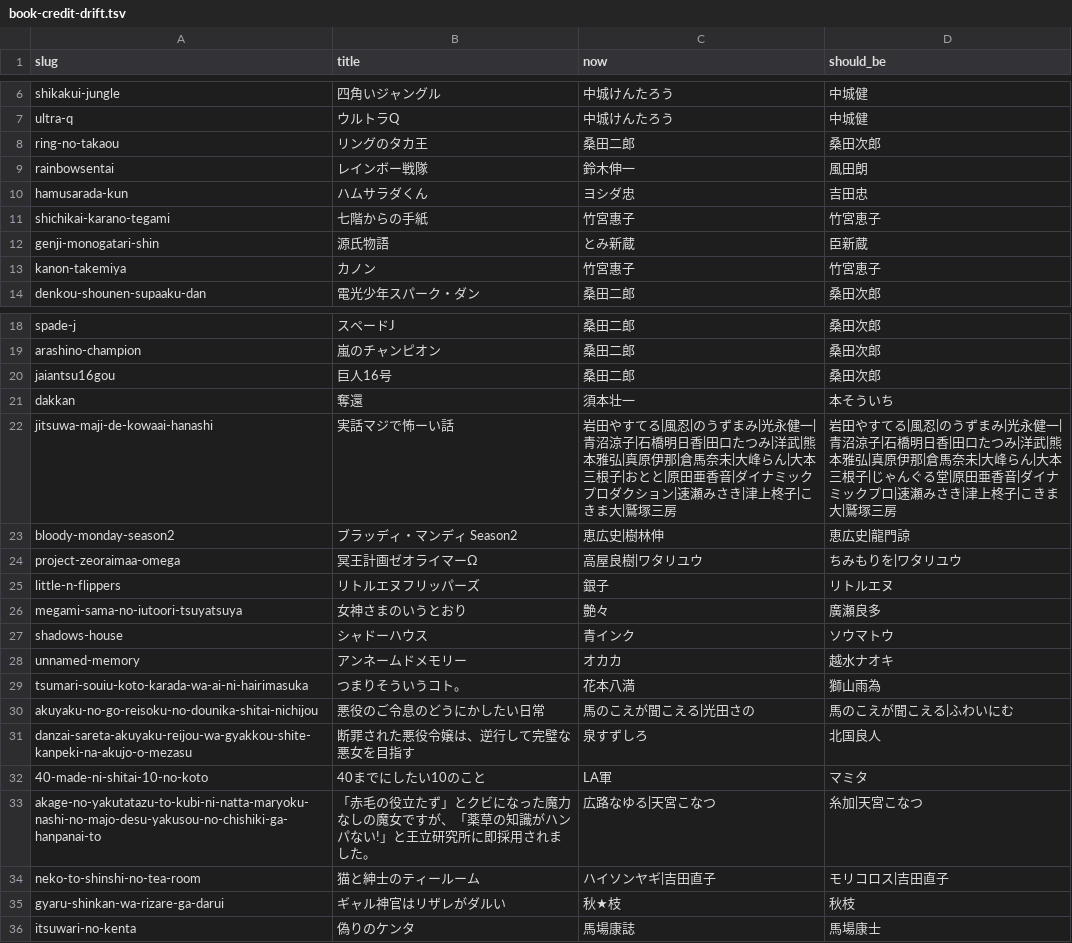
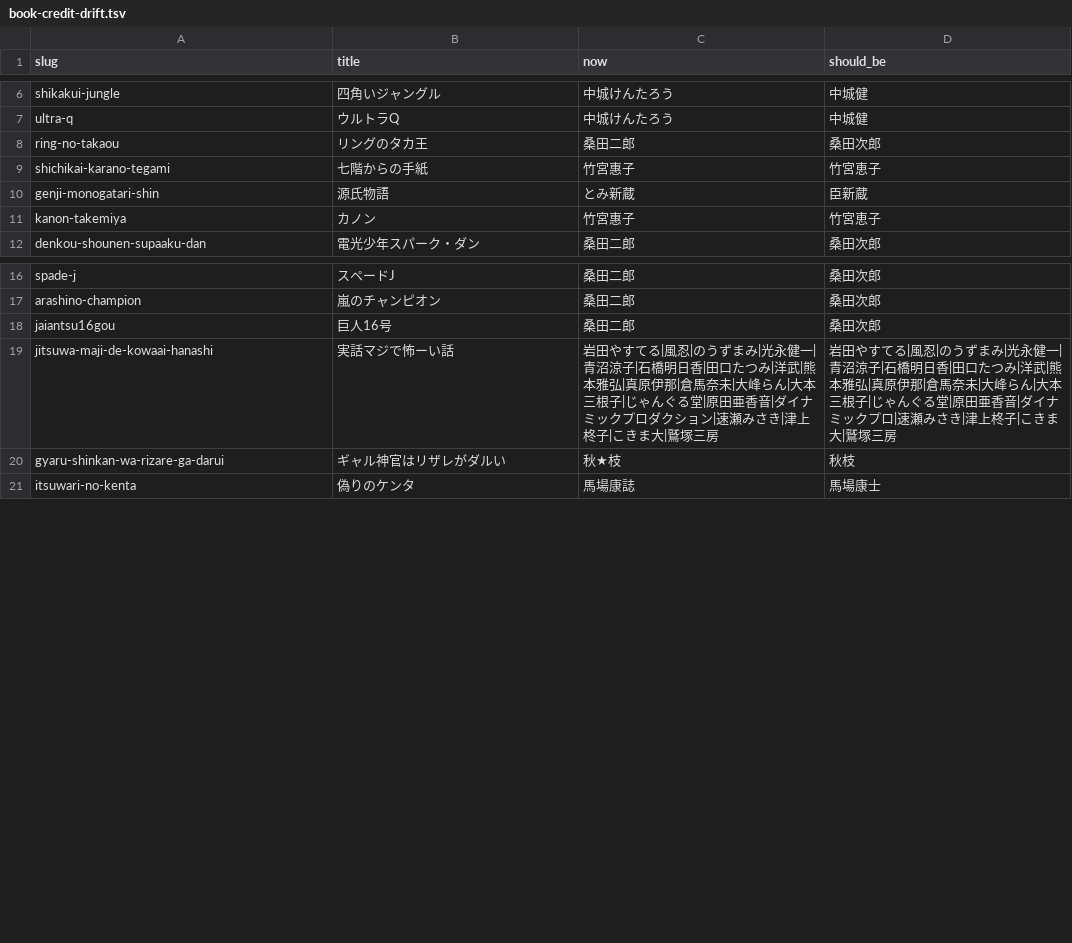
Before and after one commit to shuichi0725-cmyk/MANGAL, a TSV file: docs/production-diagnostics/book-credit-drift.tsv, drawn as a sheet; only a part is shown, gaps mark what is left out.

```diff
--- a/docs/production-diagnostics/book-credit-drift.tsv
+++ b/docs/production-diagnostics/book-credit-drift.tsv
@@ -8,4 +8,2 @@ ultra-q	ウルトラQ	中城けんたろう	中城健
 ring-no-takaou	リングのタカ王	桑田二郎	桑田次郎
-rainbowsentai	レインボー戦隊	鈴木伸一	風田朗
-hamusarada-kun	ハムサラダくん	ヨシダ忠	吉田忠
 shichikai-karano-tegami	七階からの手紙	竹宮惠子	竹宮恵子
@@ -20,16 +18,3 @@ arashino-champion	嵐のチャンピオン	桑田二郎	桑田次郎
 jaiantsu16gou	巨人16号	桑田二郎	桑田次郎
-dakkan	奪還	須本壮一	本そういち
-jitsuwa-maji-de-kowaai-hanashi	実話マジで怖ーい話	岩田やすてる|風忍|のうずまみ|光永健一|青沼涼子|石橋明日香|田口たつみ|洋武|熊本雅弘|真原伊那|倉馬奈未|大峰らん|大本三根子|おとと|原田亜香音|ダイナミックプロダクション|速瀬みさき|津上柊子|こきま大|鷲塚三房	岩田やすてる|風忍|のうずまみ|光永健一|青沼涼子|石橋明日香|田口たつみ|洋武|熊本雅弘|真原伊那|倉馬奈未|大峰らん|大本三根子|じゃんぐる堂|原田亜香音|ダイナミックプロ|速瀬みさき|津上柊子|こきま大|鷲塚三房
-bloody-monday-season2	ブラッディ・マンディ Season2	恵広史|樹林伸	恵広史|龍門諒
-project-zeoraimaa-omega	冥王計画ゼオライマーΩ	高屋良樹|ワタリユウ	ちみもりを|ワタリユウ
-little-n-flippers	リトルエヌフリッパーズ	銀子	リトルエヌ
-megami-sama-no-iutoori-tsuyatsuya	女神さまのいうとおり	艶々	廣瀬良多
-shadows-house	シャドーハウス	青インク	ソウマトウ
-unnamed-memory	アンネームドメモリー	オカカ	越水ナオキ
-tsumari-souiu-koto-karada-wa-ai-ni-hairimasuka	つまりそういうコト。	花本八満	獅山雨為
-akuyaku-no-go-reisoku-no-dounika-shitai-nichijou	悪役のご令息のどうにかしたい日常	馬のこえが聞こえる|光田さの	馬のこえが聞こえる|ふわいにむ
-danzai-sareta-akuyaku-reijou-wa-gyakkou-shite-kanpeki-na-akujo-o-mezasu	断罪された悪役令嬢は、逆行して完璧な悪女を目指す	泉すずしろ	北国良人
-40-made-ni-shitai-10-no-koto	40までにしたい10のこと	LA軍	マミタ
-akage-no-yakutatazu-to-kubi-ni-natta-maryoku-nashi-no-majo-desu-yakusou-no-chishiki-ga-hanpanai-to	「赤毛の役立たず」とクビになった魔力なしの魔女ですが、「薬草の知識がハンパない!」と王立研究所に即採用されました。	広路なゆる|天宮こなつ	糸加|天宮こなつ
-neko-to-shinshi-no-tea-room	猫と紳士のティールーム	ハイソンヤギ|吉田直子	モリコロス|吉田直子
+jitsuwa-maji-de-kowaai-hanashi	実話マジで怖ーい話	岩田やすてる|風忍|のうずまみ|光永健一|青沼涼子|石橋明日香|田口たつみ|洋武|熊本雅弘|真原伊那|倉馬奈未|大峰らん|大本三根子|じゃんぐる堂|原田亜香音|ダイナミックプロダクション|速瀬みさき|津上柊子|こきま大|鷲塚三房	岩田やすてる|風忍|のうずまみ|光永健一|青沼涼子|石橋明日香|田口たつみ|洋武|熊本雅弘|真原伊那|倉馬奈未|大峰らん|大本三根子|じゃんぐる堂|原田亜香音|ダイナミックプロ|速瀬みさき|津上柊子|こきま大|鷲塚三房
 gyaru-shinkan-wa-rizare-ga-darui	ギャル神官はリザレがダルい	秋★枝	秋枝
```
Also changed, not shown: 1 other file.
